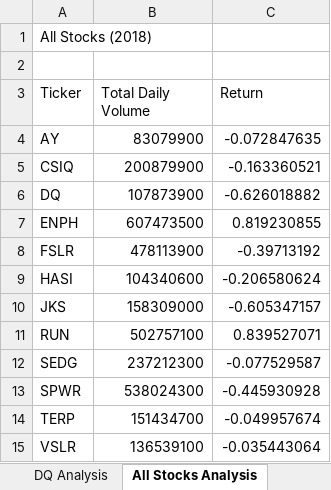
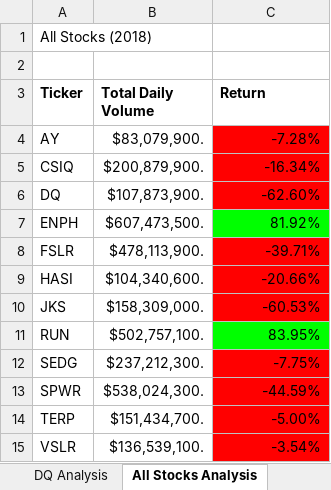
Before and after one commit to mschimmy/stock-analysis, an Excel workbook: green_stocks.xlsm, sheet All Stocks Analysis, drawn as a sheet; values as stored, in another font and other column widths than the file's, no borders; the diff names each change by its address in the sheet, - before the commit and + after, or states it on an @@ line.

Commit message:
Added static and conditional formatting
Added static and conditional formatting in VBA to All Stocks Analysis Sheet

```diff
--- a/green_stocks.xlsm (sheet All Stocks Analysis)
+++ b/green_stocks.xlsm (sheet All Stocks Analysis)
-A3:C3 bold: off
+A3:C3 bold: on
-B4 (Total Daily Volume): 83079900
+B4 (Total Daily Volume): $83,079,900.
-C4 (Return): -0.072847635
+C4 (Return): -7.28%
-C4:C6 fill: none
+C4:C6 fill: #FF0000
-B5 (Total Daily Volume): 200879900
+B5 (Total Daily Volume): $200,879,900.
-C5 (Return): -0.163360521
+C5 (Return): -16.34%
-B6 (Total Daily Volume): 107873900
+B6 (Total Daily Volume): $107,873,900.
-C6 (Return): -0.626018882
+C6 (Return): -62.60%
-B7 (Total Daily Volume): 607473500
+B7 (Total Daily Volume): $607,473,500.
-C7 (Return): 0.819230855
+C7 (Return): 81.92%
-C7 fill: none
+C7 fill: #00FF00
-B8 (Total Daily Volume): 478113900
+B8 (Total Daily Volume): $478,113,900.
-C8 (Return): -0.39713192
+C8 (Return): -39.71%
-C8:C10 fill: none
+C8:C10 fill: #FF0000
-B9 (Total Daily Volume): 104340600
+B9 (Total Daily Volume): $104,340,600.
-C9 (Return): -0.206580624
+C9 (Return): -20.66%
-B10 (Total Daily Volume): 158309000
+B10 (Total Daily Volume): $158,309,000.
-C10 (Return): -0.605347157
+C10 (Return): -60.53%
-B11 (Total Daily Volume): 502757100
+B11 (Total Daily Volume): $502,757,100.
-C11 (Return): 0.839527071
+C11 (Return): 83.95%
-C11 fill: none
+C11 fill: #00FF00
-B12 (Total Daily Volume): 237212300
+B12 (Total Daily Volume): $237,212,300.
-C12 (Return): -0.077529587
+C12 (Return): -7.75%
-C12:C15 fill: none
+C12:C15 fill: #FF0000
-B13 (Total Daily Volume): 538024300
+B13 (Total Daily Volume): $538,024,300.
-C13 (Return): -0.445930928
+C13 (Return): -44.59%
-B14 (Total Daily Volume): 151434700
+B14 (Total Daily Volume): $151,434,700.
-C14 (Return): -0.049957674
+C14 (Return): -5.00%
-B15 (Total Daily Volume): 136539100
+B15 (Total Daily Volume): $136,539,100.
-C15 (Return): -0.035443064
+C15 (Return): -3.54%
```
